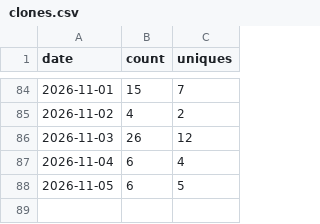
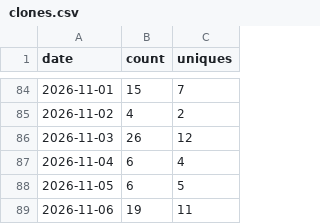
Before and after one commit to FragmentLabz/Ember-Local-First-Emotional-Computing-System-, a CSV file: traffic-data/clones.csv, drawn as a sheet; only a part is shown, gaps mark what is left out.

```diff
--- a/traffic-data/clones.csv
+++ b/traffic-data/clones.csv
@@ -88 +88,2 @@ date,count,uniques
 2026-11-05,6,5
+2026-11-06,19,11
```
Also changed, not shown: traffic-data/views.csv.
